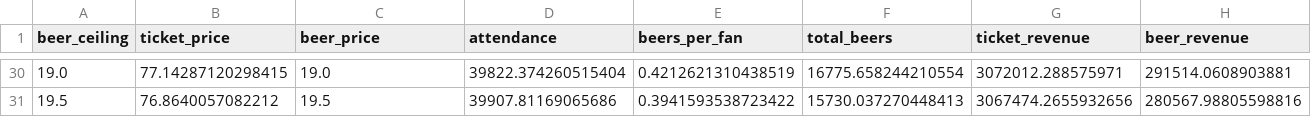
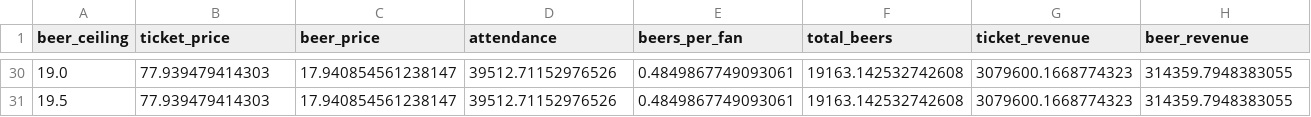
Before and after one commit to MaxGhenis/yankee-stadium-beer-price-controls, a CSV file: charts/price_ceiling_analysis.csv, drawn as a sheet; only a part is shown, gaps mark what is left out; the diff covers the shown part only; the diff names each change by its address in the sheet, - before the commit and + after, or states it on an @@ line.

```diff
--- a/charts/price_ceiling_analysis.csv
+++ b/charts/price_ceiling_analysis.csv
-B30 (ticket_price): 77.14287120298415
+B30 (ticket_price): 77.939479414303
-C30 (beer_price): 19.0
+C30 (beer_price): 17.940854561238147
-D30 (attendance): 39822.374260515404
+D30 (attendance): 39512.71152976526
-E30 (beers_per_fan): 0.4212621310438519
+E30 (beers_per_fan): 0.4849867749093061
-F30 (total_beers): 16775.658244210554
+F30 (total_beers): 19163.142532742608
-G30 (ticket_revenue): 3072012.288575971
+G30 (ticket_revenue): 3079600.1668774323
-H30 (beer_revenue): 291514.0608903881
+H30 (beer_revenue): 314359.7948383055
-B31 (ticket_price): 76.8640057082212
+B31 (ticket_price): 77.939479414303
-C31 (beer_price): 19.5
+C31 (beer_price): 17.940854561238147
-D31 (attendance): 39907.81169065686
+D31 (attendance): 39512.71152976526
-E31 (beers_per_fan): 0.3941593538723422
+E31 (beers_per_fan): 0.4849867749093061
-F31 (total_beers): 15730.037270448413
+F31 (total_beers): 19163.142532742608
-G31 (ticket_revenue): 3067474.2655932656
+G31 (ticket_revenue): 3079600.1668774323
-H31 (beer_revenue): 280567.98805598816
+H31 (beer_revenue): 314359.7948383055
```
Also changed, not shown: 51 edited cells elsewhere in this file, 17 other files.
